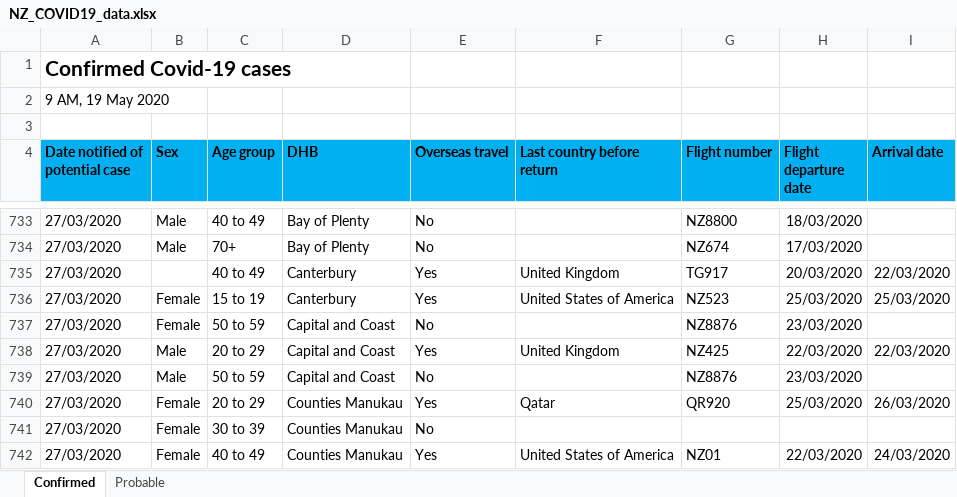
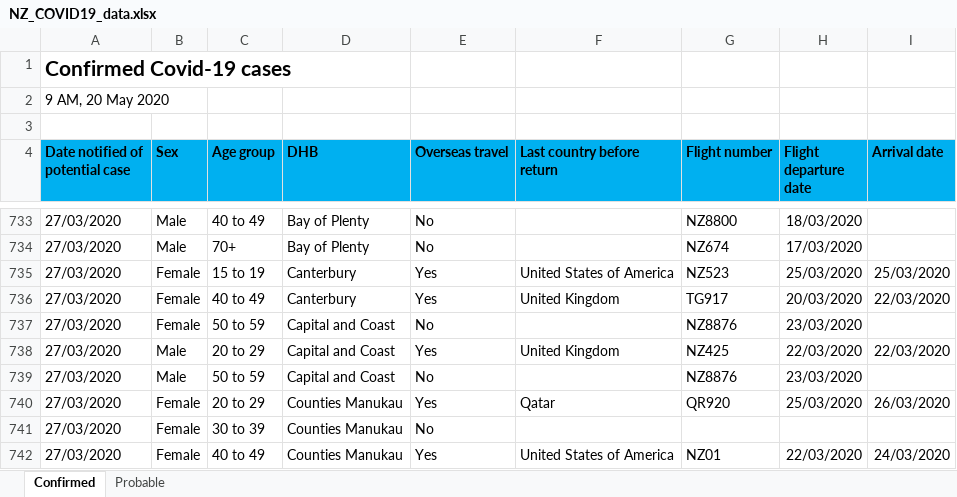
Before and after one commit to sirselim/covid_analysis, an Excel workbook: data/NZ_COVID19_data.xlsx, sheet Confirmed, drawn as a sheet; only a part is shown, gaps mark what is left out; values as stored, in another font and other column widths than the file's, no borders; removed rows and columns are numbered as before the commit, all else as after; the diff names each change by its address in the sheet, - before the commit and + after, or states it on an @@ line.

```diff
--- a/data/NZ_COVID19_data.xlsx (sheet Confirmed)
+++ b/data/NZ_COVID19_data.xlsx (sheet Confirmed)
-A2 (Date notified of potential case): 9 AM, 19 May 2020
+A2 (Date notified of potential case): 9 AM, 20 May 2020
-row 735: 27/03/2020 |  | 40 to 49 | Canterbury | Yes | United Kingdom | TG917 | 20/03/2020 | 22/03/2020
+row 736: 27/03/2020 | Female | 40 to 49 | Canterbury | Yes | United Kingdom | TG917 | 20/03/2020 | 22/03/2020
```
Also changed, not shown: sheet Probable, 10 other files.
